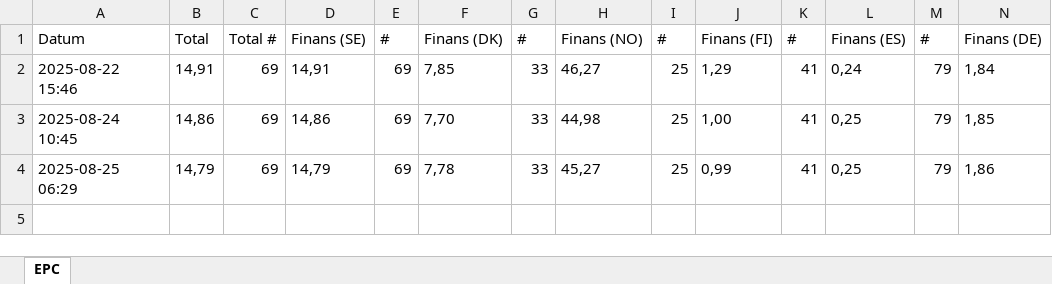
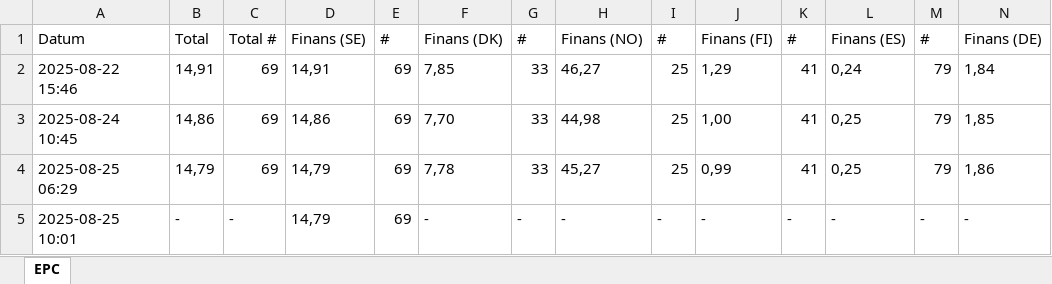
Before and after one commit to loplip/kodning, an Excel workbook: data/data_epc_finance.xlsx, sheet EPC, drawn as a sheet; only a part is shown; values as stored, in another font and other column widths than the file's, no borders; rows hold the shown columns only; the diff names each change by its address in the sheet, - before the commit and + after, or states it on an @@ line.

```diff
--- a/data/data_epc_finance.xlsx (sheet EPC)
+++ b/data/data_epc_finance.xlsx (sheet EPC)
+row 5: 2025-08-25 10:01 | - | - | 14,79 | 69 | - | - | - | - | - | - | - | - | -
```
Also changed, not shown: 5 other files.
